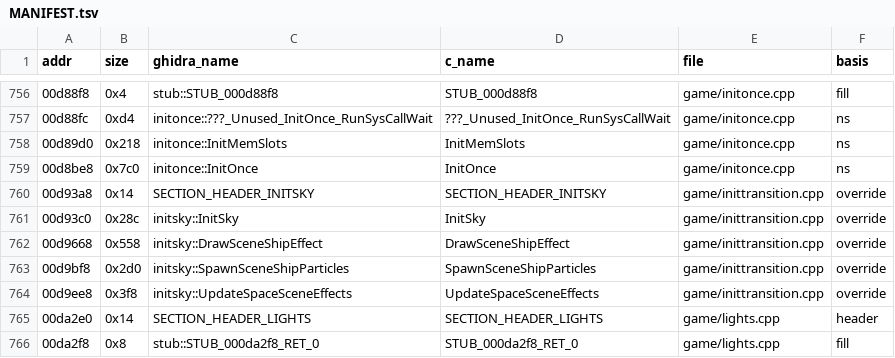
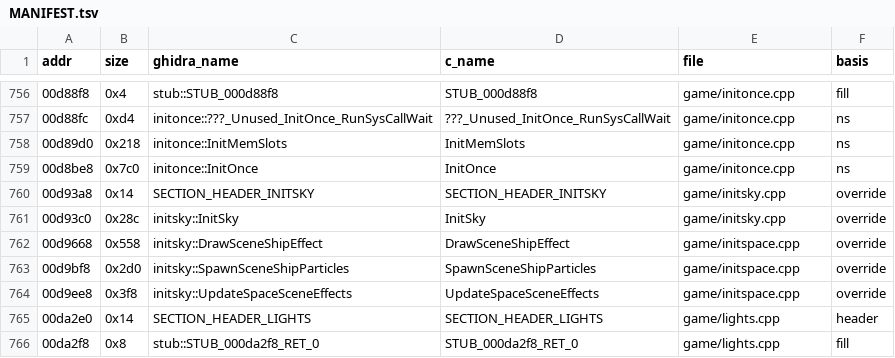
Before and after one commit to Clou67/thedecompfromhell, a TSV file: MANIFEST.tsv, drawn as a sheet; only a part is shown, gaps mark what is left out.

```diff
--- a/MANIFEST.tsv
+++ b/MANIFEST.tsv
@@ -759,7 +759,7 @@ addr	size	ghidra_name	c_name	file	basis
 00d8be8	0x7c0	initonce::InitOnce	InitOnce	game/initonce.cpp	ns
-00d93a8	0x14	SECTION_HEADER_INITSKY	SECTION_HEADER_INITSKY	game/inittransition.cpp	override
-00d93c0	0x28c	initsky::InitSky	InitSky	game/inittransition.cpp	override
-00d9668	0x558	initsky::DrawSceneShipEffect	DrawSceneShipEffect	game/inittransition.cpp	override
-00d9bf8	0x2d0	initsky::SpawnSceneShipParticles	SpawnSceneShipParticles	game/inittransition.cpp	override
-00d9ee8	0x3f8	initsky::UpdateSpaceSceneEffects	UpdateSpaceSceneEffects	game/inittransition.cpp	override
+00d93a8	0x14	SECTION_HEADER_INITSKY	SECTION_HEADER_INITSKY	game/initsky.cpp	override
+00d93c0	0x28c	initsky::InitSky	InitSky	game/initsky.cpp	override
+00d9668	0x558	initsky::DrawSceneShipEffect	DrawSceneShipEffect	game/initspace.cpp	override
+00d9bf8	0x2d0	initsky::SpawnSceneShipParticles	SpawnSceneShipParticles	game/initspace.cpp	override
+00d9ee8	0x3f8	initsky::UpdateSpaceSceneEffects	UpdateSpaceSceneEffects	game/initspace.cpp	override
 00da2e0	0x14	SECTION_HEADER_LIGHTS	SECTION_HEADER_LIGHTS	game/lights.cpp	header
```
Also changed, not shown: ERRORS.tsv, tools/overrides.tsv, 46 other files.
